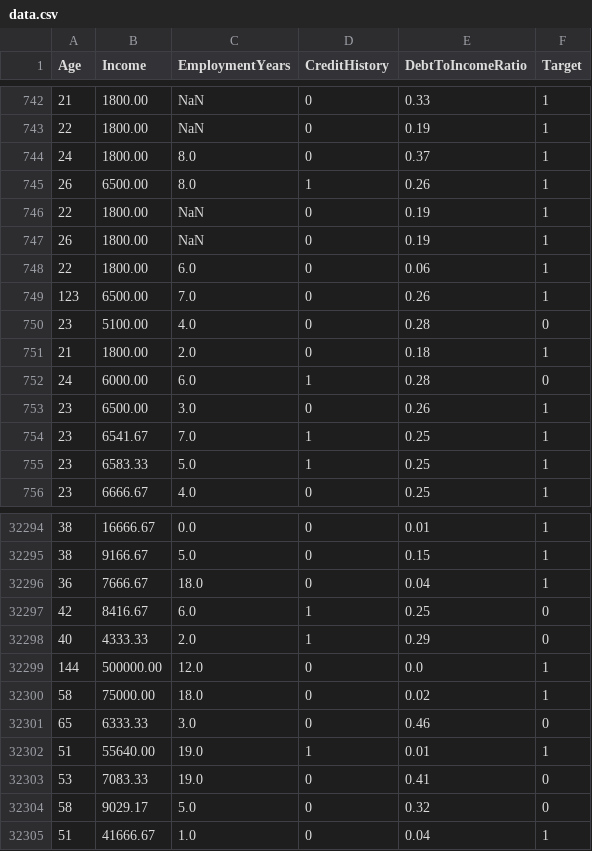
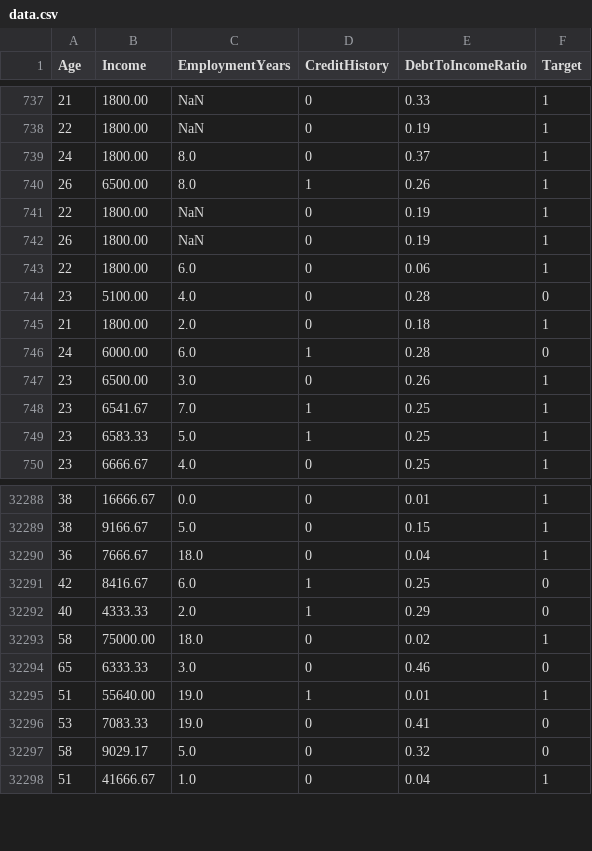
Before and after one commit to senLoveY/lab10-SSP, a CSV file: CreditRisk/data.csv, drawn as a sheet; only a part is shown, gaps mark what is left out; the diff covers the shown part only.

```diff
--- a/CreditRisk/data.csv
+++ b/CreditRisk/data.csv
@@ -748,3 +743,2 @@ Age,Income,EmploymentYears,CreditHistory,DebtToIncomeRatio,Target
 22,1800.00,6.0,0,0.06,1
-123,6500.00,7.0,0,0.26,1
 23,5100.00,4.0,0,0.28,0
@@ -32298,3 +32292,2 @@ Age,Income,EmploymentYears,CreditHistory,DebtToIncomeRatio,Target
 40,4333.33,2.0,1,0.29,0
-144,500000.00,12.0,0,0.0,1
 58,75000.00,18.0,0,0.02,1
```
Also changed, not shown: 5 removed rows elsewhere in this file, 1 other file.
